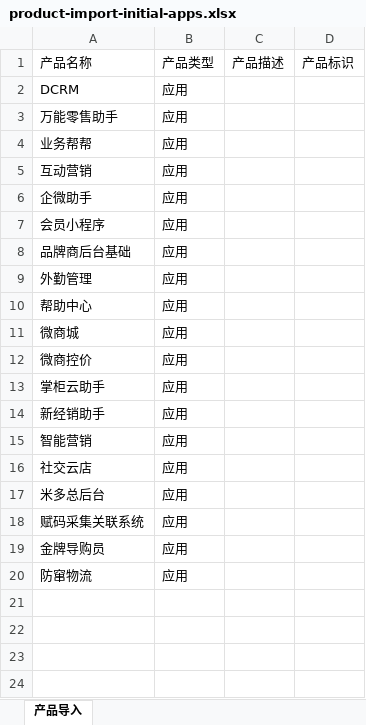
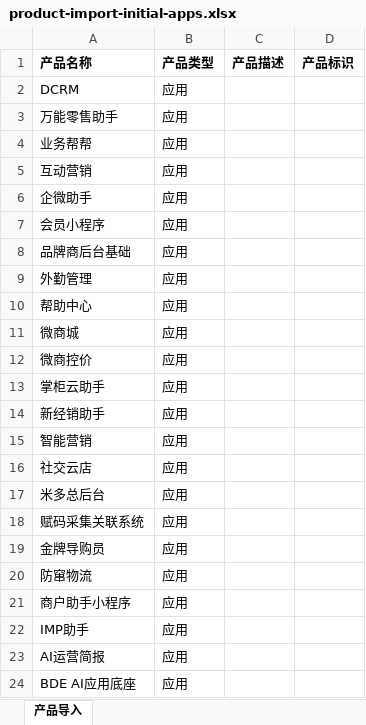
Before and after one commit to inernoro/prd_agent, an Excel workbook: prd-admin/public/templates/product-import-initial-apps.xlsx, sheet 产品导入, drawn as a sheet; values as stored, in another font and other column widths than the file's, no borders; the diff names each change by its address in the sheet, - before the commit and + after, or states it on an @@ line.

```diff
--- a/prd-admin/public/templates/product-import-initial-apps.xlsx (sheet 产品导入)
+++ b/prd-admin/public/templates/product-import-initial-apps.xlsx (sheet 产品导入)
-A1:D1 bold: off
+A1:D1 bold: on
+row 21: 商户助手小程序 | 应用
+row 22: IMP助手 | 应用
+row 23: AI运营简报 | 应用
+row 24: BDE AI应用底座 | 应用
```
Also changed, not shown: 5 other files.
